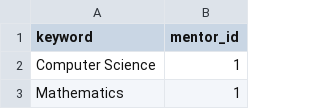
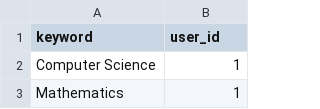
Before and after one commit to agnim25/cs121-project, a CSV file: keywords.csv, drawn as a sheet; only a part is shown.

```diff
--- a/keywords.csv
+++ b/keywords.csv
@@ -1,2 +1,2 @@
-keyword,mentor_id
+keyword,user_id
 Computer Science,1
```
Also changed, not shown: prerequisite_courses.csv, 9 other files.
